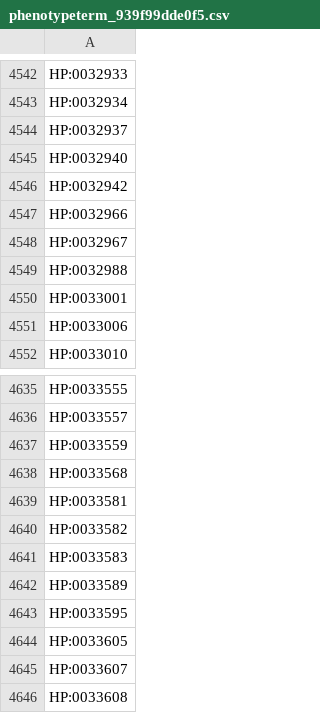
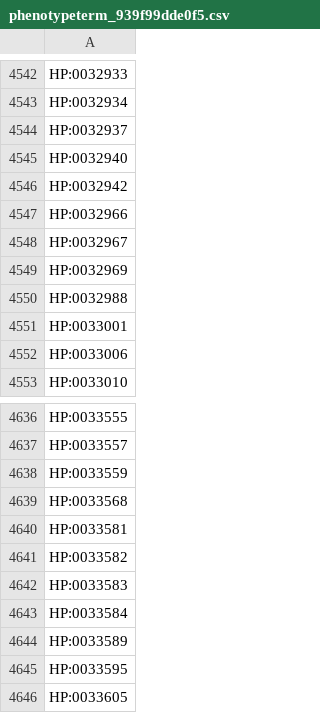
Before and after one commit to AnastasiyaKuznetsova/dismech, a CSV file: cache/enums/phenotypeterm_939f99dde0f5.csv, drawn as a sheet; only a part is shown, gaps mark what is left out; the shorter side is filled out with more unchanged rows; the diff names each change by its address in the sheet, - before the commit and + after, or states it on an @@ line.

```diff
--- a/cache/enums/phenotypeterm_939f99dde0f5.csv
+++ b/cache/enums/phenotypeterm_939f99dde0f5.csv
+row 4549: HP:0032969
+row 4643: HP:0033584
```
Also changed, not shown: cache/enums/diseaseterm_b84b03ef2175.csv, cache/hp/terms.csv, 14 other files.
